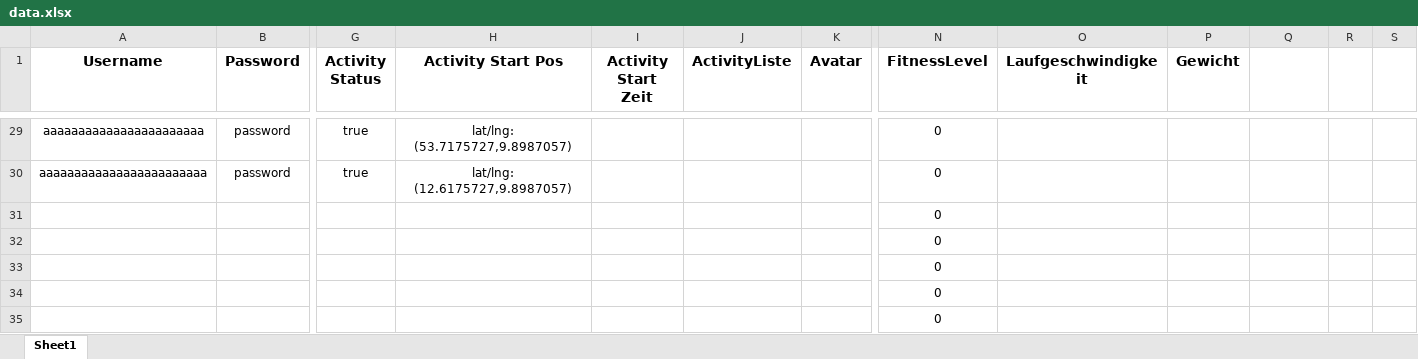
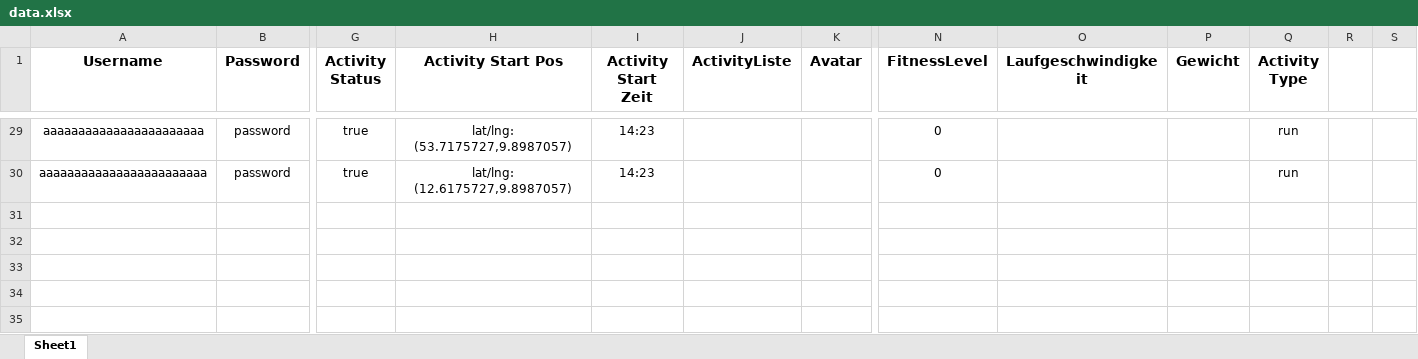
Before and after one commit to Mezix/RunningMateServer, an Excel workbook: data.xlsx, sheet Sheet1, drawn as a sheet; only a part is shown, gaps mark what is left out; values as stored, in another font and other column widths than the file's, no borders; removed rows and columns are numbered as before the commit, all else as after; rows hold the shown columns only; the diff covers the shown part only; the diff names each change by its address in the sheet, - before the commit and + after, or states it on an @@ line.

```diff
--- a/data.xlsx (sheet Sheet1)
+++ b/data.xlsx (sheet Sheet1)
-Q1: (empty)
+Q1: Activity Type
-I29:I30 (Activity Start Zeit): (empty)
+I29:I30 (Activity Start Zeit): 14:23
-Q29:Q30 (Activity Type): (empty)
+Q29:Q30 (Activity Type): run
-row 31:  |  |  |  |  |  |  | 0
-row 32:  |  |  |  |  |  |  | 0
-row 33:  |  |  |  |  |  |  | 0
-row 34:  |  |  |  |  |  |  | 0
-row 35:  |  |  |  |  |  |  | 0
```
Also changed, not shown: 1 added row, 1 removed row, 51 edited cells and cell formats elsewhere in this sheet, 5 other files.
